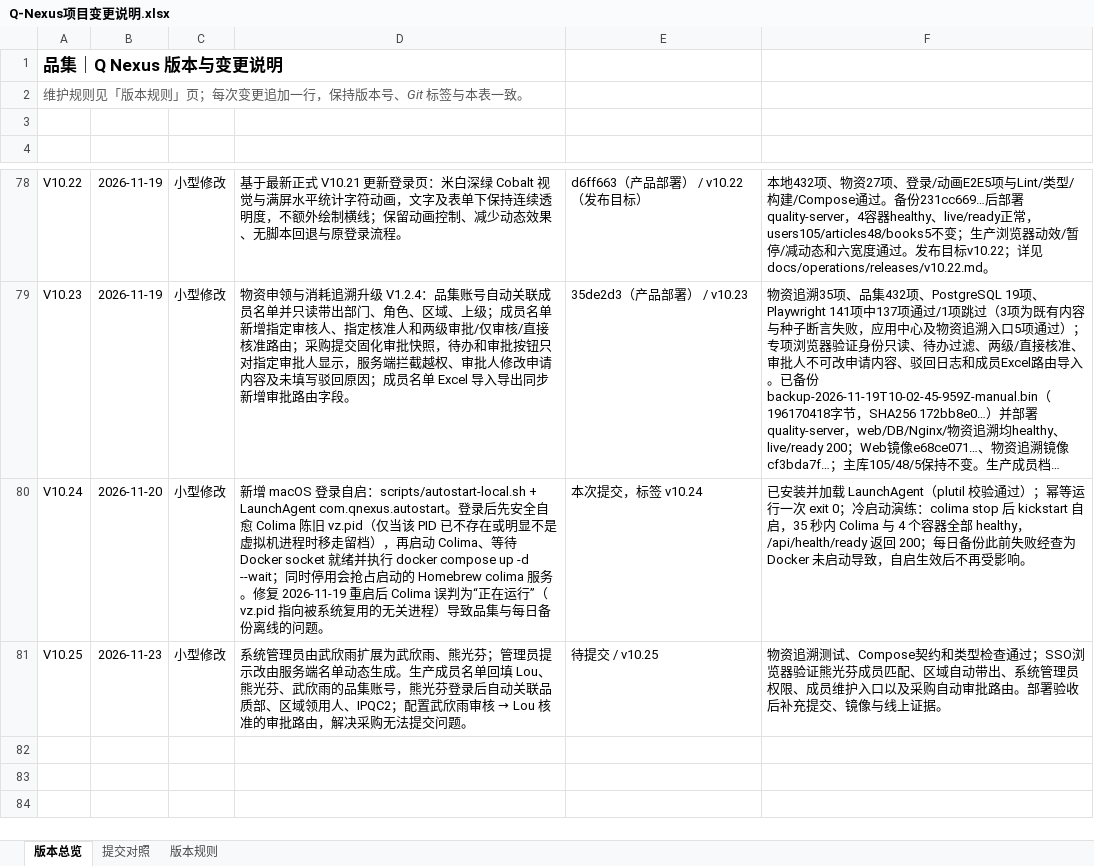
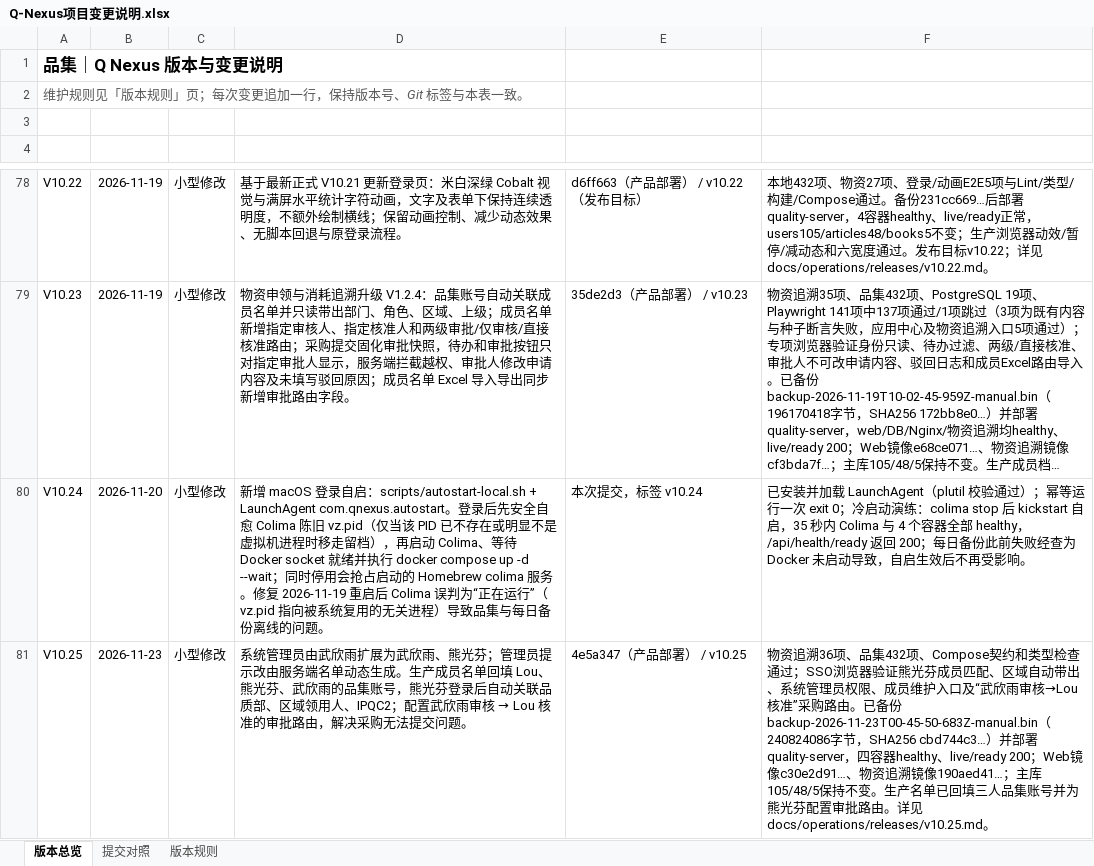
Before and after one commit to profundity-max/quality-homepage, an Excel workbook: Q-Nexus项目变更说明.xlsx, sheet 版本总览, drawn as a sheet; only a part is shown, gaps mark what is left out; long unchanged cells end in …; values as stored, in another font and other column widths than the file's, no borders; the diff names each change by its address in the sheet, - before the commit and + after, or states it on an @@ line.

```diff
--- a/Q-Nexus项目变更说明.xlsx (sheet 版本总览)
+++ b/Q-Nexus项目变更说明.xlsx (sheet 版本总览)
-E81 (关联提交): 待提交 / v10.25
+E81 (关联提交): 4e5a347（产品部署） / v10.25
-F81 (验收证据): 物资追溯测试、Compose契约和类型检查通过；SSO浏览器验证熊光芬成员匹配、区域自动带出、系统管理员权限、成员维护入口以及采购自动审批路由。部署验收后补充提交、镜像与线上证据。
+F81 (验收证据): 物资追溯36项、品集432项、Compose契约和类型检查通过；SSO浏览器验证熊光芬成员匹配、区域自动带出、系统管理员权限、成员维护入口及“武欣雨审核→Lou核准”采购路由。已备份backup-2026-11-23T00-45-50-683Z-manual.bin（240824086字节，SHA256 cbd744c3…）并部署quality-server，四容器healthy、live/ready 200；Web镜像c30e2d91…、物资追溯镜像190aed41…；主库105/48/5保持不变。生产名单已回填三人品集账号并为熊光芬配置审批路由。详见 docs/operations/releases/v10.25.md。
```
Also changed, not shown: sheet 提交对照, 1 other file.
